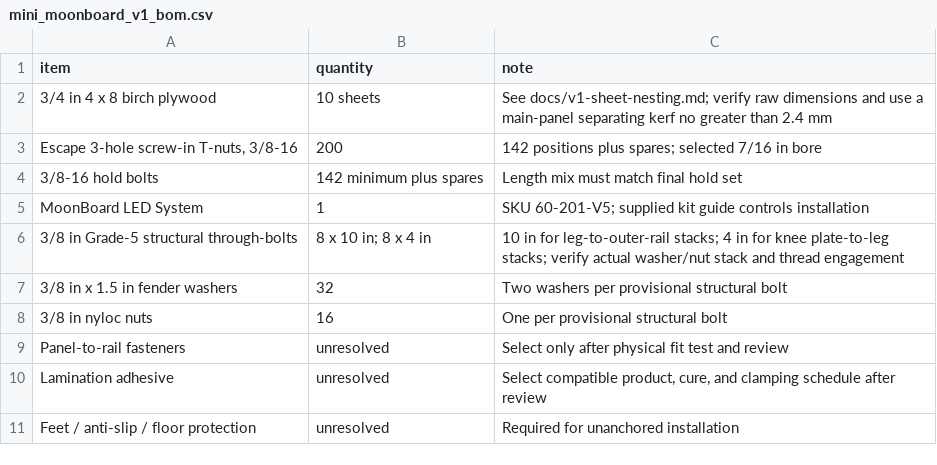
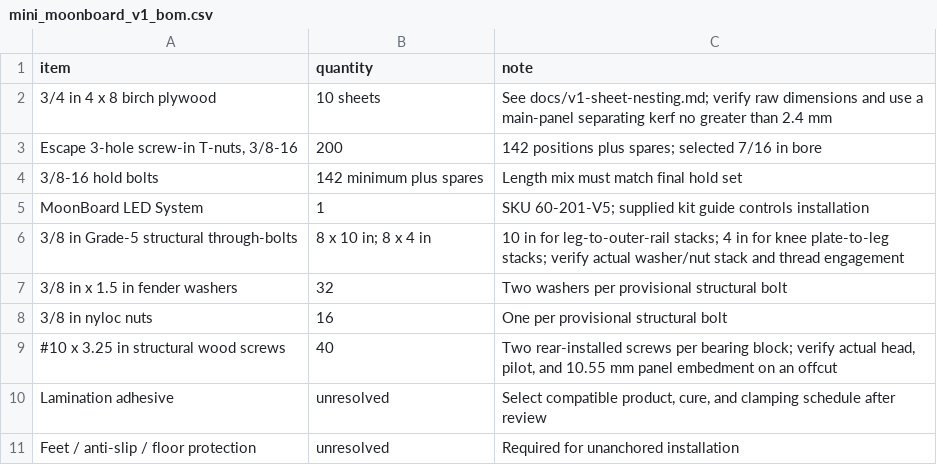
Before and after one commit to mckayreedmoore/mini-moonboard, a CSV file: exports/mini_moonboard_v1_bom.csv, drawn as a sheet; removed rows and columns are numbered as before the commit, all else as after; the diff names each change by its address in the sheet, - before the commit and + after, or states it on an @@ line.

Commit message:
feat: specify V1 panel rail fasteners

```diff
--- a/exports/mini_moonboard_v1_bom.csv
+++ b/exports/mini_moonboard_v1_bom.csv
-row 9: Panel-to-rail fasteners | unresolved | Select only after physical fit test and review
+row 9: #10 x 3.25 in structural wood screws | 40 | Two rear-installed screws per bearing block; verify actual head, pilot, and 10.55 mm panel embedment on an offcut
```
Also changed, not shown: 6 other files.
